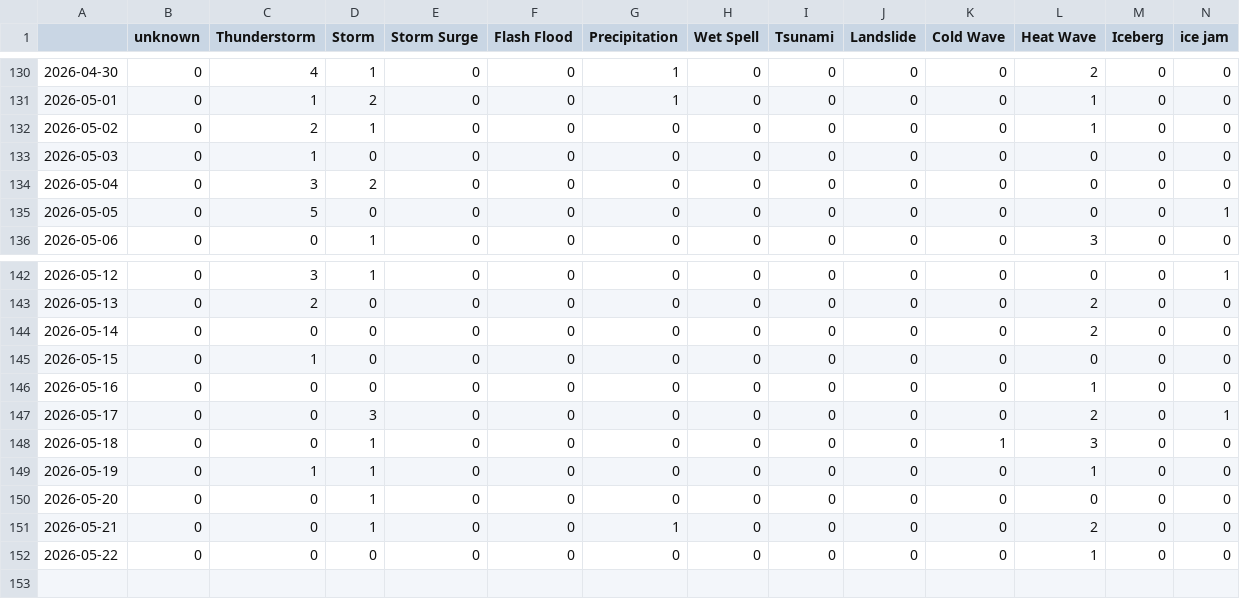
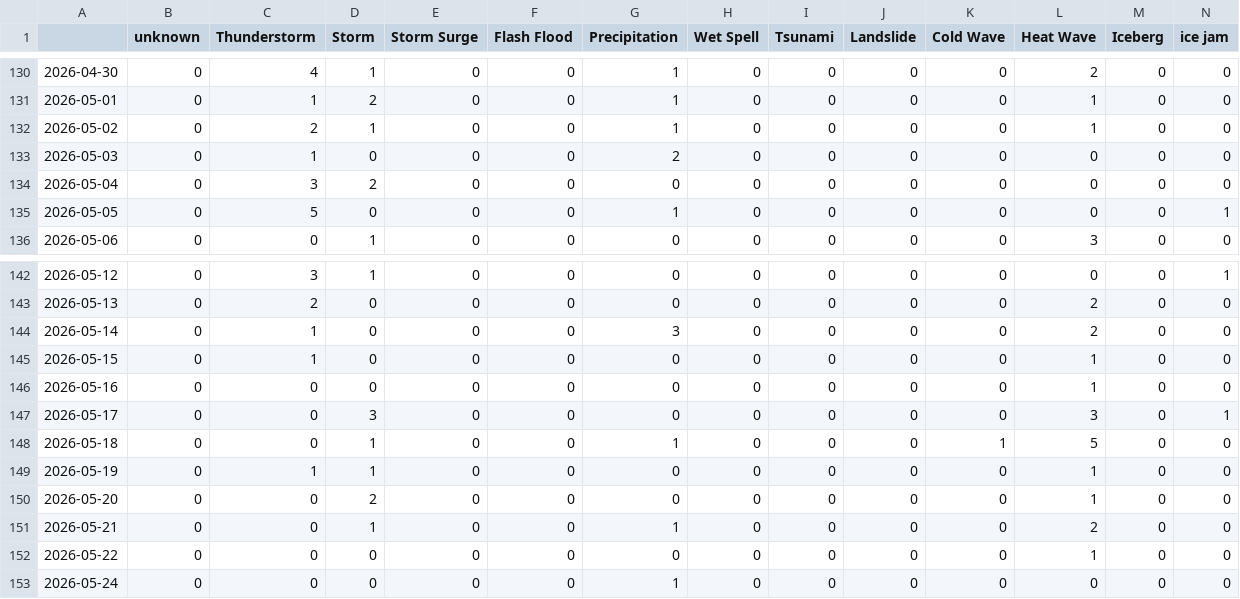
Before and after one commit to hannak555-news/HindiExtremes, a CSV file: csv/extremes_date.csv, drawn as a sheet; only a part is shown, gaps mark what is left out; rows hold the shown columns only; the diff names each change by its address in the sheet, - before the commit and + after, or states it on an @@ line.

```diff
--- a/csv/extremes_date.csv
+++ b/csv/extremes_date.csv
-G132 (Precipitation): 0
+G132 (Precipitation): 1
-G133 (Precipitation): 0
+G133 (Precipitation): 2
-G135 (Precipitation): 0
+G135 (Precipitation): 1
-C144 (Thunderstorm): 0
+C144 (Thunderstorm): 1
-G144 (Precipitation): 0
+G144 (Precipitation): 3
-L145 (Heat Wave): 0
+L145 (Heat Wave): 1
-L147 (Heat Wave): 2
+L147 (Heat Wave): 3
-G148 (Precipitation): 0
+G148 (Precipitation): 1
-L148 (Heat Wave): 3
+L148 (Heat Wave): 5
-D150 (Storm): 1
+D150 (Storm): 2
-L150 (Heat Wave): 0
+L150 (Heat Wave): 1
+row 153: 2026-05-24 | 0 | 0 | 0 | 0 | 0 | 1 | 0 | 0 | 0 | 0 | 0 | 0 | 0
```
Also changed, not shown: csv/feeds_date.csv, 9 other files.
